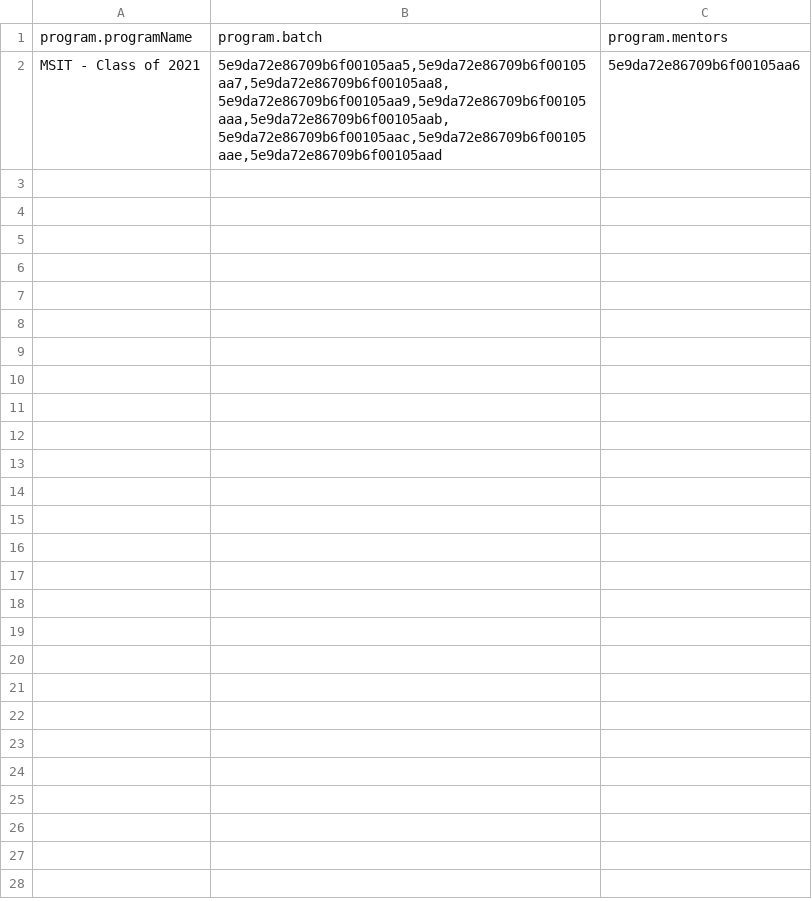
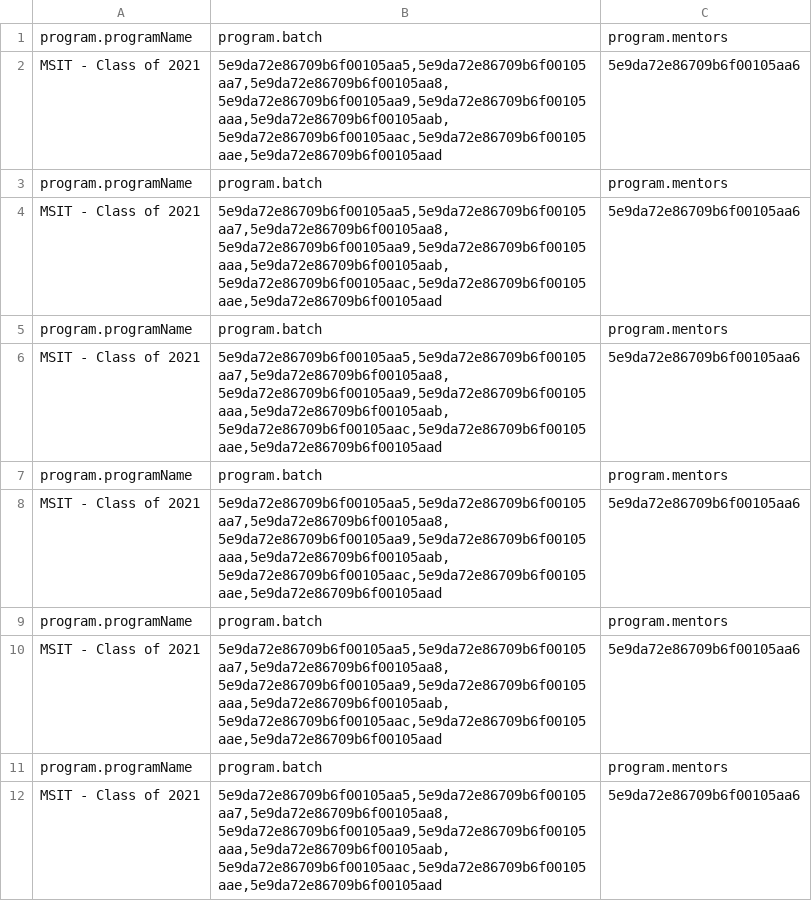
Before and after one commit to Sravan-m/API-LMS, a CSV file: server/utils/programs.csv, drawn as a sheet.

```diff
--- a/server/utils/programs.csv
+++ b/server/utils/programs.csv
@@ -2 +2,11 @@ program.programName|program.batch|program.mentors
 MSIT - Class of 2021|5e9da72e86709b6f00105aa5,5e9da72e86709b6f00105aa7,5e9da72e86709b6f00105aa8,5e9da72e86709b6f00105aa9,5e9da72e86709b6f00105aaa,5e9da72e86709b6f00105aab,5e9da72e86709b6f00105aac,5e9da72e86709b6f00105aae,5e9da72e86709b6f00105aad|5e9da72e86709b6f00105aa6
+program.programName|program.batch|program.mentors
+MSIT - Class of 2021|5e9da72e86709b6f00105aa5,5e9da72e86709b6f00105aa7,5e9da72e86709b6f00105aa8,5e9da72e86709b6f00105aa9,5e9da72e86709b6f00105aaa,5e9da72e86709b6f00105aab,5e9da72e86709b6f00105aac,5e9da72e86709b6f00105aae,5e9da72e86709b6f00105aad|5e9da72e86709b6f00105aa6
+program.programName|program.batch|program.mentors
+MSIT - Class of 2021|5e9da72e86709b6f00105aa5,5e9da72e86709b6f00105aa7,5e9da72e86709b6f00105aa8,5e9da72e86709b6f00105aa9,5e9da72e86709b6f00105aaa,5e9da72e86709b6f00105aab,5e9da72e86709b6f00105aac,5e9da72e86709b6f00105aae,5e9da72e86709b6f00105aad|5e9da72e86709b6f00105aa6
+program.programName|program.batch|program.mentors
+MSIT - Class of 2021|5e9da72e86709b6f00105aa5,5e9da72e86709b6f00105aa7,5e9da72e86709b6f00105aa8,5e9da72e86709b6f00105aa9,5e9da72e86709b6f00105aaa,5e9da72e86709b6f00105aab,5e9da72e86709b6f00105aac,5e9da72e86709b6f00105aae,5e9da72e86709b6f00105aad|5e9da72e86709b6f00105aa6
+program.programName|program.batch|program.mentors
+MSIT - Class of 2021|5e9da72e86709b6f00105aa5,5e9da72e86709b6f00105aa7,5e9da72e86709b6f00105aa8,5e9da72e86709b6f00105aa9,5e9da72e86709b6f00105aaa,5e9da72e86709b6f00105aab,5e9da72e86709b6f00105aac,5e9da72e86709b6f00105aae,5e9da72e86709b6f00105aad|5e9da72e86709b6f00105aa6
+program.programName|program.batch|program.mentors
+MSIT - Class of 2021|5e9da72e86709b6f00105aa5,5e9da72e86709b6f00105aa7,5e9da72e86709b6f00105aa8,5e9da72e86709b6f00105aa9,5e9da72e86709b6f00105aaa,5e9da72e86709b6f00105aab,5e9da72e86709b6f00105aac,5e9da72e86709b6f00105aae,5e9da72e86709b6f00105aad|5e9da72e86709b6f00105aa6
```
Also changed, not shown: 3 other files.
